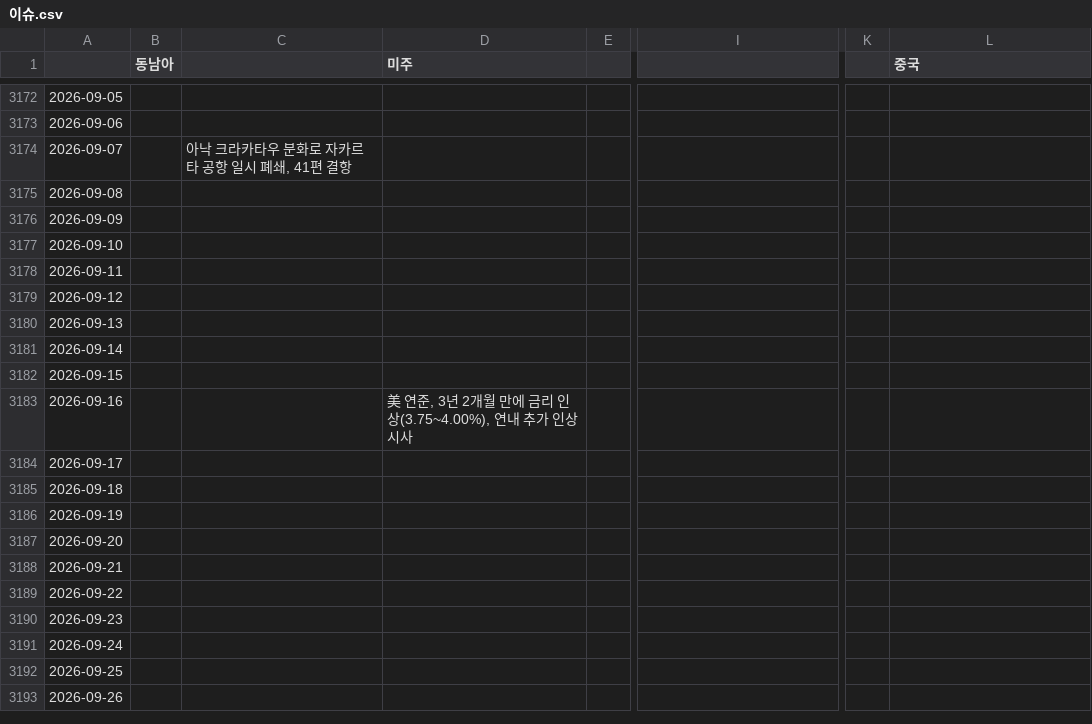
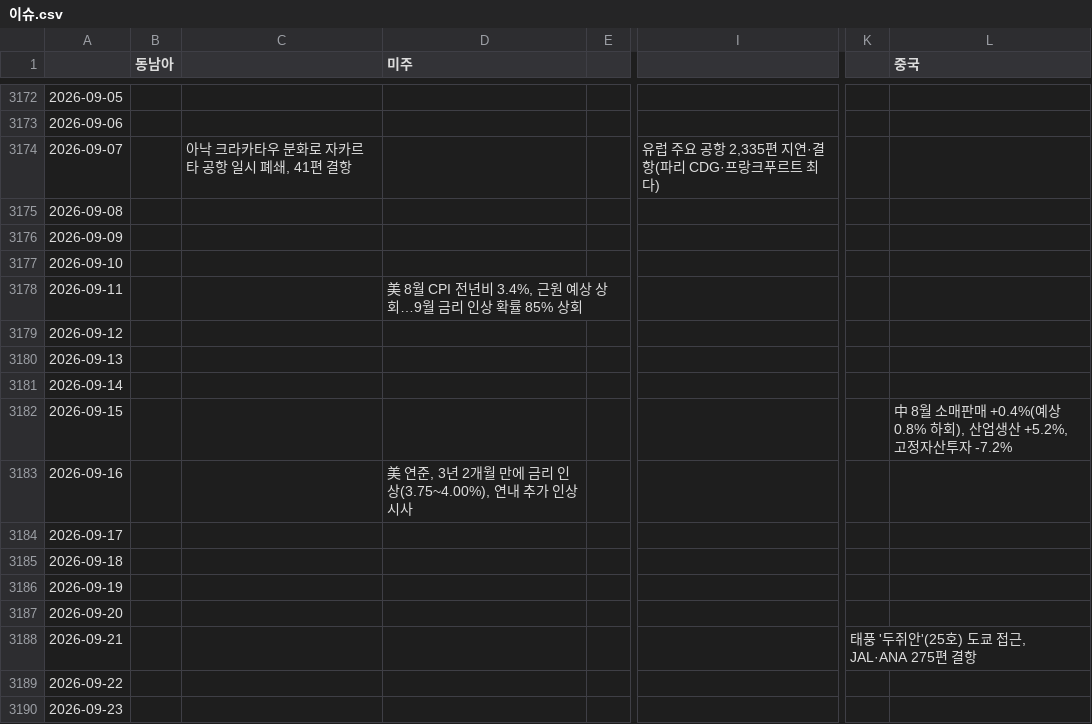
Before and after one commit to bada0038-lang/issue-file, a CSV file: 이슈.csv, drawn as a sheet; only a part is shown, gaps mark what is left out; the shorter side is filled out with more unchanged rows; the diff names each change by its address in the sheet, - before the commit and + after, or states it on an @@ line.

Commit message:
이슈 반영: 2026-09-07~2026-09-21 (유럽공항,美CPI,中소매,두쥐안)

```diff
--- a/이슈.csv
+++ b/이슈.csv
-I3174: (empty)
+I3174: 유럽 주요 공항 2,335편 지연·결항(파리 CDG·프랑크푸르트 최다)
-D3178 (미주): (empty)
+D3178 (미주): 美 8월 CPI 전년비 3.4%, 근원 예상 상회…9월 금리 인상 확률 85% 상회
-L3182 (중국): (empty)
+L3182 (중국): 中 8월 소매판매 +0.4%(예상 0.8% 하회), 산업생산 +5.2%, 고정자산투자 -7.2%
-K3188: (empty)
+K3188: 태풍 '두쥐안'(25호) 도쿄 접근, JAL·ANA 275편 결항
```
